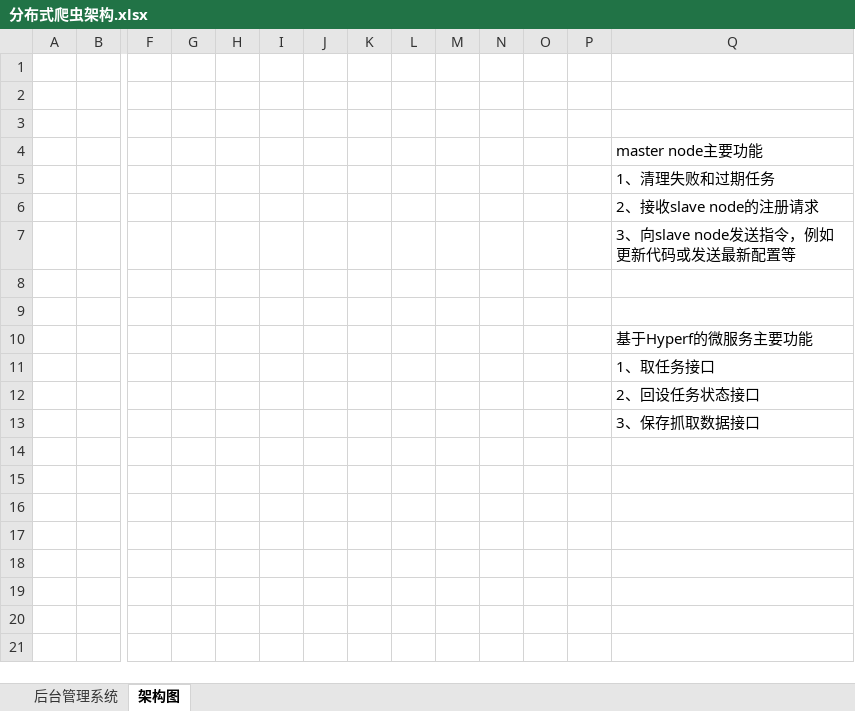
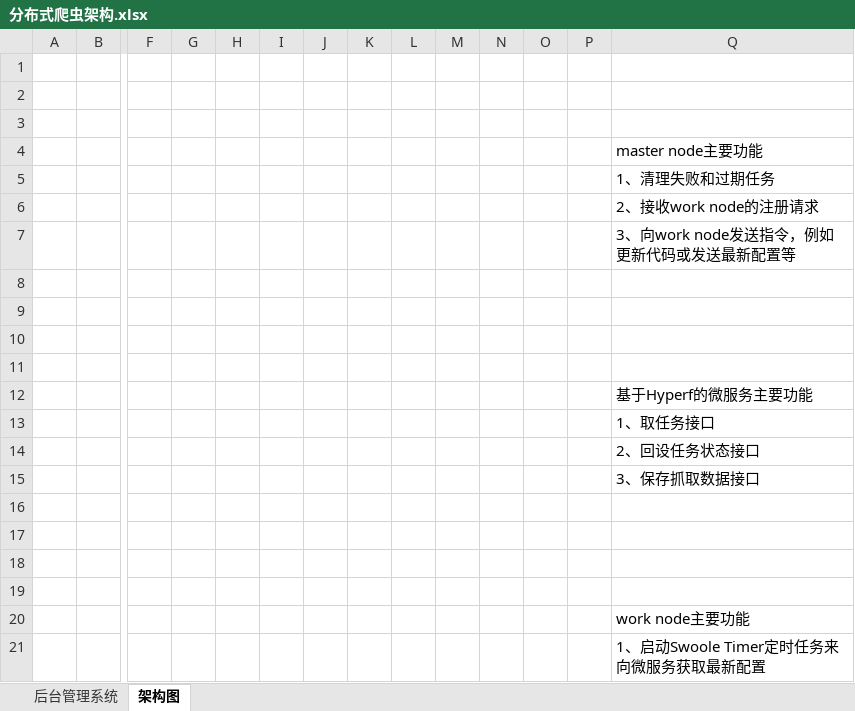
Before and after one commit to 9coding/distributedcrawler, an Excel workbook: 分布式爬虫架构.xlsx, sheet 架构图, drawn as a sheet; only a part is shown, gaps mark what is left out; values as stored, in another font and other column widths than the file's, no borders; charts and pictures not drawn; rows hold the shown columns only; the diff names each change by its address in the sheet, - before the commit and + after, or states it on an @@ line.

```diff
--- a/分布式爬虫架构.xlsx (sheet 架构图)
+++ b/分布式爬虫架构.xlsx (sheet 架构图)
-Q6: 2、接收slave node的注册请求
+Q6: 2、接收work node的注册请求
-Q7: 3、向slave node发送指令，例如更新代码或发送最新配置等
+Q7: 3、向work node发送指令，例如更新代码或发送最新配置等
+row 8: (empty)
+row 9: (empty)
+row 16: (empty)
+row 17: (empty)
+row 18: (empty)
+row 19: (empty)
+row 20:  |  |  |  |  |  |  |  |  |  |  |  |  | work node主要功能
+row 21:  |  |  |  |  |  |  |  |  |  |  |  |  | 1、启动Swoole Timer定时任务来向微服务获取最新配置
```
Also changed, not shown: charts or pictures, 53 other files.
